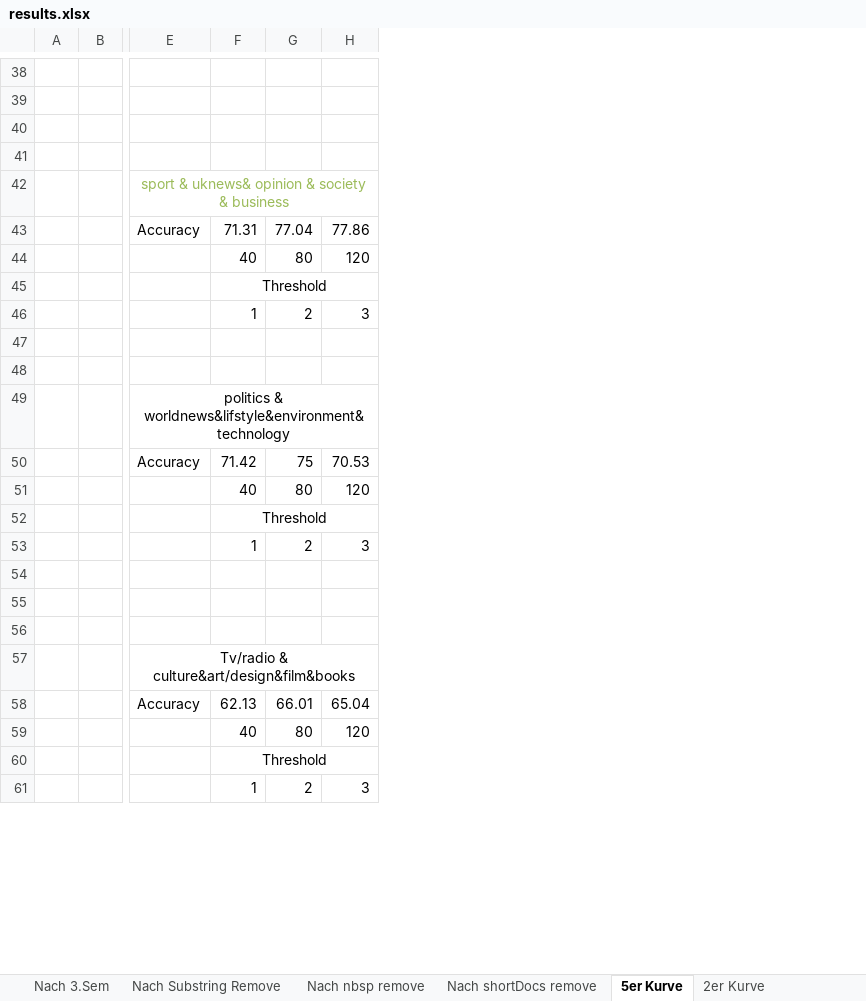
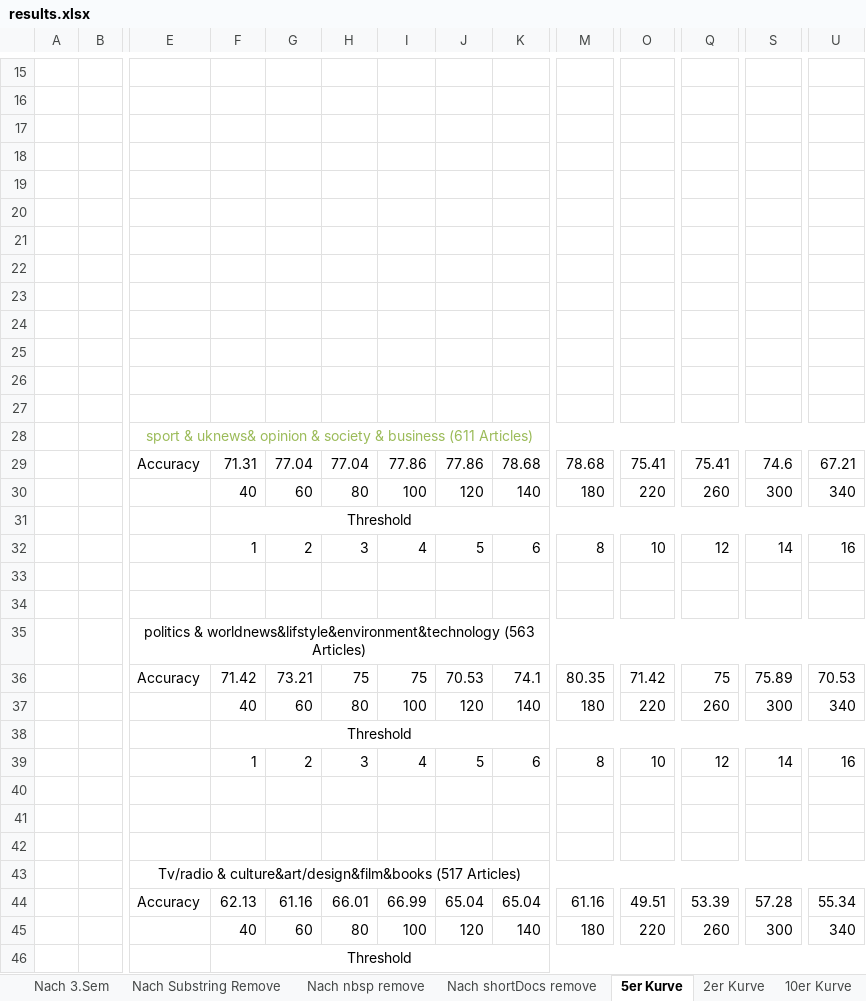
Before and after one commit to BarbaraSikora/Master_Project, an Excel workbook: csv/results.xlsx, sheet 5er Kurve, drawn as a sheet; only a part is shown, gaps mark what is left out; values as stored, in another font and other column widths than the file's, no borders; charts and pictures not drawn; removed rows and columns are numbered as before the commit, all else as after; rows hold the shown columns only; the diff covers the shown part only; the diff names each change by its address in the sheet, - before the commit and + after, or states it on an @@ line.

Commit message:
testing for kurves

```diff
--- a/csv/results.xlsx (sheet 5er Kurve)
+++ b/csv/results.xlsx (sheet 5er Kurve)
+sheet tab: 10er Kurve
+column G, rows 29-30: 77.04 | 60; rows 36-37: 73.21 | 60; rows 44-45: 61.16 | 60
+column I, rows 29-30: 77.86 | 100; rows 36-37: 75 | 100; rows 44-45: 66.99 | 100
+column K, rows 29-30: 78.68 | 140; rows 36-37: 74.1 | 140; rows 44-45: 65.04 | 140
+column M, rows 29-30: 78.68 | 180; rows 36-37: 80.35 | 180; rows 44-45: 61.16 | 180
+column O, rows 29-30: 75.41 | 220; rows 36-37: 71.42 | 220; rows 44-45: 49.51 | 220
+column Q, rows 29-30: 75.41 | 260; rows 36-37: 75 | 260; rows 44-45: 53.39 | 260
+column S, rows 29-30: 74.6 | 300; rows 36-37: 75.89 | 300; rows 44-45: 57.28 | 300
+column U, rows 29-30: 67.21 | 340; rows 36-37: 70.53 | 340; rows 44-45: 55.34 | 340
+row 19: (empty)
+row 20: (empty)
+row 21: (empty)
+row 22: (empty)
+row 23: (empty)
+row 24: (empty)
+row 25: (empty)
+row 26: (empty)
+row 27: (empty)
-E28: …& business
+E28: …& business (611 Articles)
-row 46:  |  |  | 1 | 2 | 3
+row 32:  |  |  | 1 | 2 | 3 | 4 | 5 | 6 | 8 | 10 | 12 | 14 | 16
-E35: …& worldnews&lifstyle&environment&technology
+E35: …& worldnews&lifstyle&environment&technology (563 Articles)
-row 53:  |  |  | 1 | 2 | 3
+row 39:  |  |  | 1 | 2 | 3 | 4 | 5 | 6 | 8 | 10 | 12 | 14 | 16
-E43: …& culture&art/design&film&books
+E43: …& culture&art/design&film&books (517 Articles)
-row 61:  |  |  | 1 | 2 | 3
```
Also changed, not shown: 2 added rows, 24 removed rows and 1 edited cell elsewhere in this sheet, sheet 2er Kurve, sheet 2er Kurve contex map aus DB, other sheet tabs, charts or pictures, csv/results_backup.xlsx, 6 other files.
